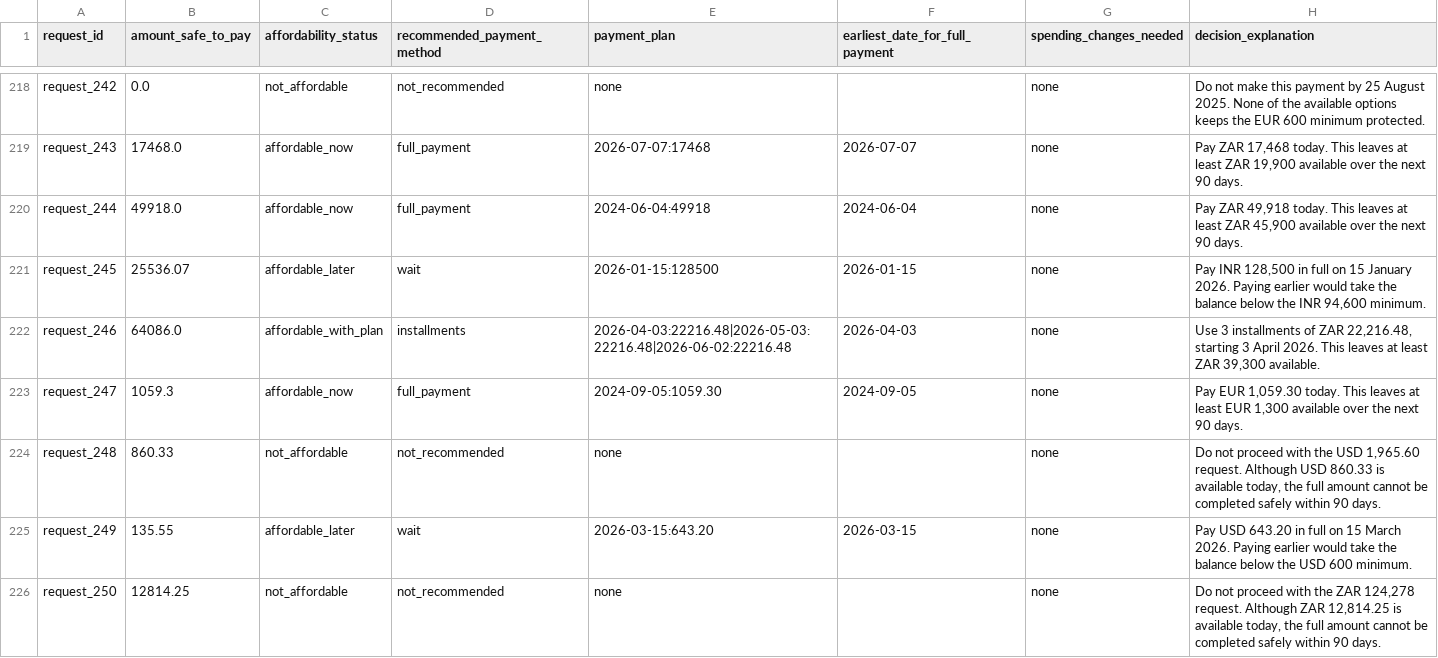
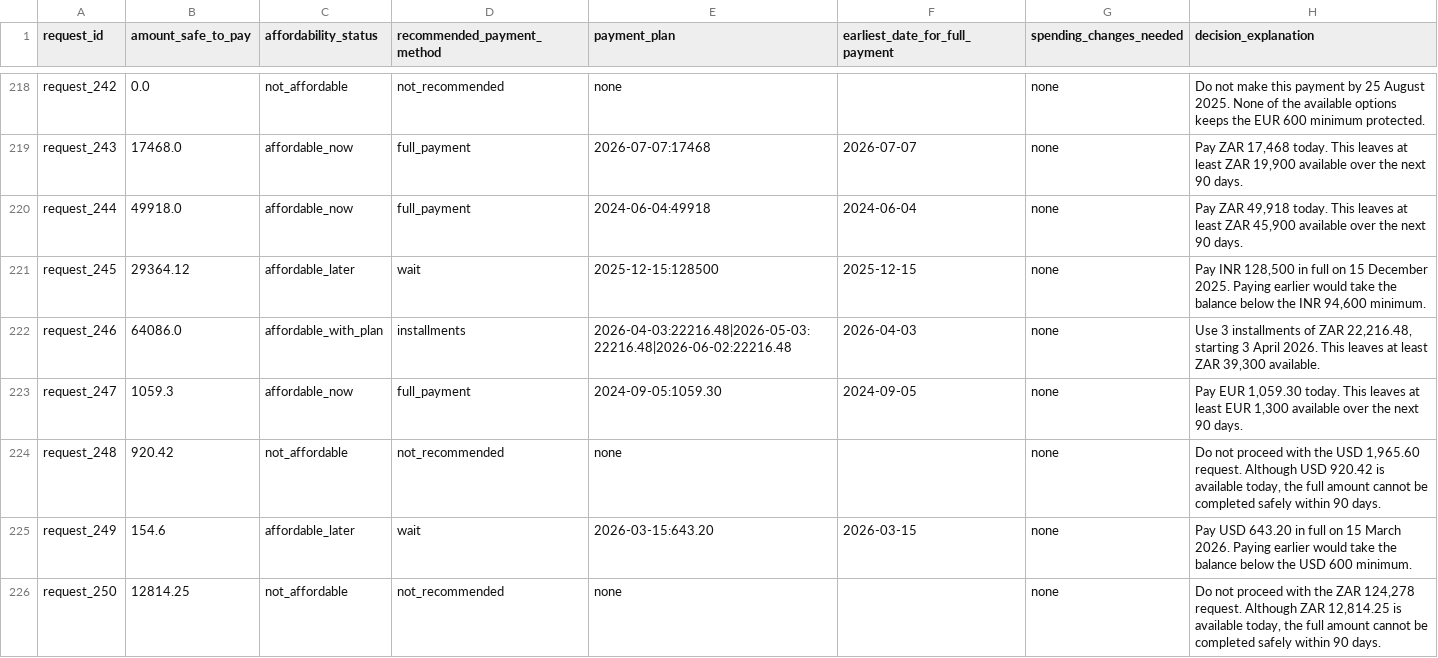
Before and after one commit to JaswanthG-10/HackerankOrchestra-buy-or-wait, a CSV file: output.csv, drawn as a sheet; only a part is shown, gaps mark what is left out; the diff covers the shown part only.

Commit message:
fix: resolve request 10 safe amount, gig worker schedule, recurrence cleanup, UI realOutput wiring, and package validation

```diff
--- a/output.csv
+++ b/output.csv
@@ -220,7 +220,7 @@ request_243,17468.0,affordable_now,full_payment,2026-07-07:17468,2026-07-07,none
 request_244,49918.0,affordable_now,full_payment,2024-06-04:49918,2024-06-04,none,"Pay ZAR 49,918 today. This leaves at least ZAR 45,900 available over the next 90 days."
-request_245,25536.07,affordable_later,wait,2026-01-15:128500,2026-01-15,none,"Pay INR 128,500 in full on 15 January 2026. Paying earlier would take the balance below the INR 94,600 minimum."
+request_245,29364.12,affordable_later,wait,2025-12-15:128500,2025-12-15,none,"Pay INR 128,500 in full on 15 December 2025. Paying earlier would take the balance below the INR 94,600 minimum."
 request_246,64086.0,affordable_with_plan,installments,2026-04-03:22216.48|2026-05-03:22216.48|2026-06-02:22216.48,2026-04-03,none,"Use 3 installments of ZAR 22,216.48, starting 3 April 2026. This leaves at least ZAR 39,300 available."
 request_247,1059.3,affordable_now,full_payment,2024-09-05:1059.30,2024-09-05,none,"Pay EUR 1,059.30 today. This leaves at least EUR 1,300 available over the next 90 days."
-request_248,860.33,not_affordable,not_recommended,none,,none,"Do not proceed with the USD 1,965.60 request. Although USD 860.33 is available today, the full amount cannot be completed safely within 90 days."
-request_249,135.55,affordable_later,wait,2026-03-15:643.20,2026-03-15,none,Pay USD 643.20 in full on 15 March 2026. Paying earlier would take the balance below the USD 600 minimum.
+request_248,920.42,not_affordable,not_recommended,none,,none,"Do not proceed with the USD 1,965.60 request. Although USD 920.42 is available today, the full amount cannot be completed safely within 90 days."
+request_249,154.6,affordable_later,wait,2026-03-15:643.20,2026-03-15,none,Pay USD 643.20 in full on 15 March 2026. Paying earlier would take the balance below the USD 600 minimum.
 request_250,12814.25,not_affordable,not_recommended,none,,none,"Do not proceed with the ZAR 124,278 request. Although ZAR 12,814.25 is available today, the full amount cannot be completed safely within 90 days."
```
Also changed, not shown: 171 edited cells elsewhere in this file, sample_output.csv, 8 other files.
